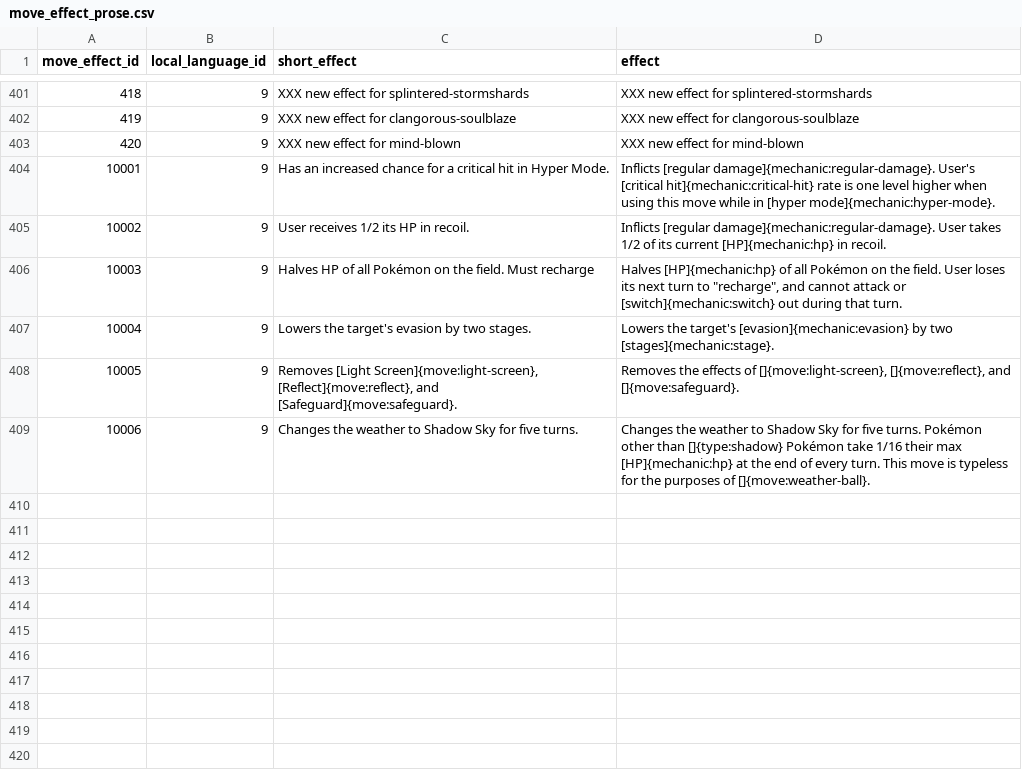
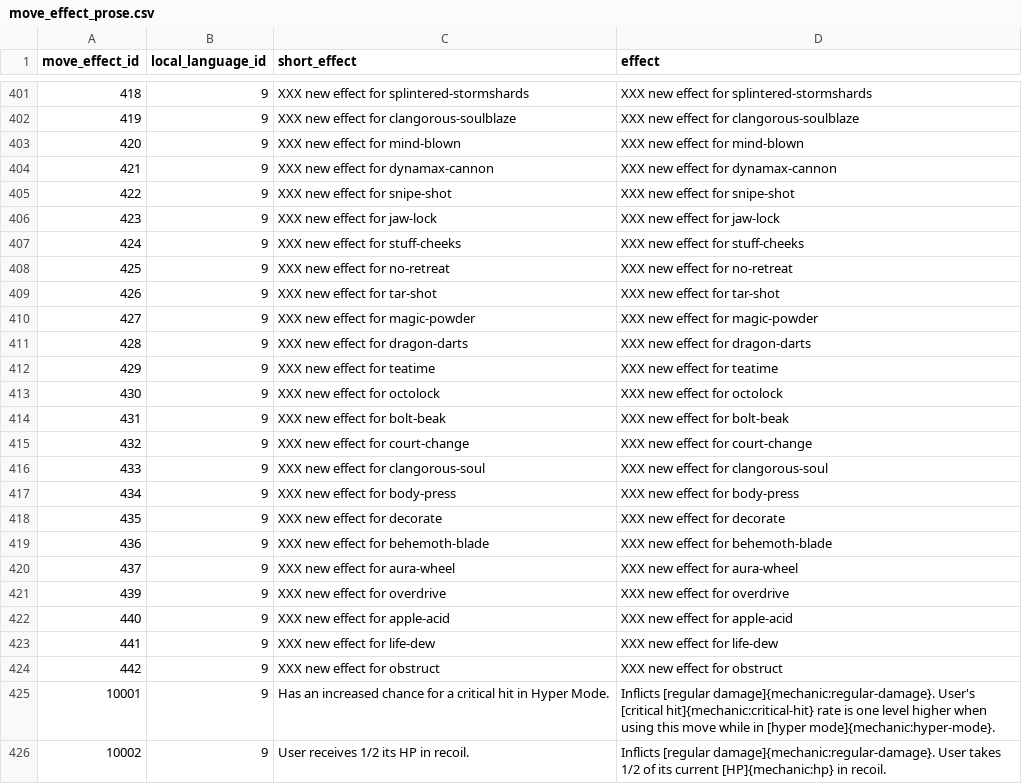
Before and after one commit to Parnassius/i-pokemoni, a CSV file: veekun/move_effect_prose.csv, drawn as a sheet; only a part is shown, gaps mark what is left out; the shorter side is filled out with more unchanged rows; the diff names each change by its address in the sheet, - before the commit and + after, or states it on an @@ line.

Commit message:
move effects and move changelogs

```diff
--- a/veekun/move_effect_prose.csv
+++ b/veekun/move_effect_prose.csv
+row 404: 421 | 9 | XXX new effect for dynamax-cannon | XXX new effect for dynamax-cannon
+row 405: 422 | 9 | XXX new effect for snipe-shot | XXX new effect for snipe-shot
+row 406: 423 | 9 | XXX new effect for jaw-lock | XXX new effect for jaw-lock
+row 407: 424 | 9 | XXX new effect for stuff-cheeks | XXX new effect for stuff-cheeks
+row 408: 425 | 9 | XXX new effect for no-retreat | XXX new effect for no-retreat
+row 409: 426 | 9 | XXX new effect for tar-shot | XXX new effect for tar-shot
+row 410: 427 | 9 | XXX new effect for magic-powder | XXX new effect for magic-powder
+row 411: 428 | 9 | XXX new effect for dragon-darts | XXX new effect for dragon-darts
+row 412: 429 | 9 | XXX new effect for teatime | XXX new effect for teatime
+row 413: 430 | 9 | XXX new effect for octolock | XXX new effect for octolock
+row 414: 431 | 9 | XXX new effect for bolt-beak | XXX new effect for bolt-beak
+row 415: 432 | 9 | XXX new effect for court-change | XXX new effect for court-change
+row 416: 433 | 9 | XXX new effect for clangorous-soul | XXX new effect for clangorous-soul
+row 417: 434 | 9 | XXX new effect for body-press | XXX new effect for body-press
+row 418: 435 | 9 | XXX new effect for decorate | XXX new effect for decorate
+row 419: 436 | 9 | XXX new effect for behemoth-blade | XXX new effect for behemoth-blade
+row 420: 437 | 9 | XXX new effect for aura-wheel | XXX new effect for aura-wheel
+row 421: 439 | 9 | XXX new effect for overdrive | XXX new effect for overdrive
+row 422: 440 | 9 | XXX new effect for apple-acid | XXX new effect for apple-acid
+row 423: 441 | 9 | XXX new effect for life-dew | XXX new effect for life-dew
+row 424: 442 | 9 | XXX new effect for obstruct | XXX new effect for obstruct
```
Also changed, not shown: veekun/move_changelog.csv, veekun/move_effects.csv, 4 other files.
